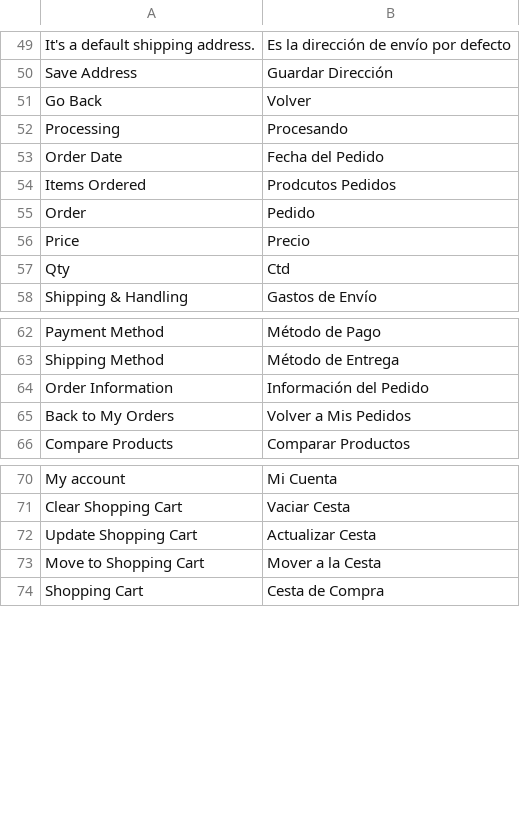
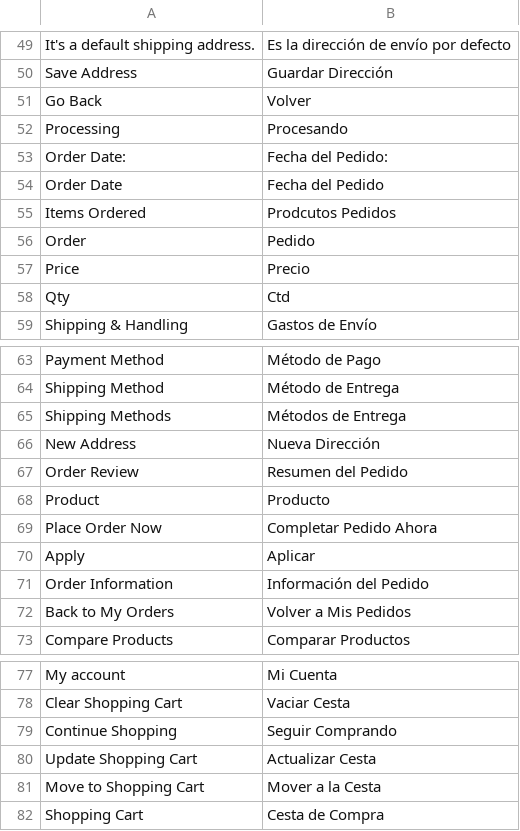
Before and after one commit to mariajose-laclave/enganchesonline, a CSV file: app/code/Rokanthemes/Brand/i18n/es_ES.csv, drawn as a sheet; only a part is shown, gaps mark what is left out.

Commit message:
add translations

```diff
--- a/app/code/Rokanthemes/Brand/i18n/es_ES.csv
+++ b/app/code/Rokanthemes/Brand/i18n/es_ES.csv
@@ -52,2 +52,3 @@
 "Processing", "Procesando"
+"Order Date:", "Fecha del Pedido:"
 "Order Date", "Fecha del Pedido"
@@ -63,2 +64,8 @@
 "Shipping Method", "Método de Entrega"
+"Shipping Methods", "Métodos de Entrega"
+"New Address", "Nueva Dirección"
+"Order Review", "Resumen del Pedido"
+"Product", "Producto"
+"Place Order Now", "Completar Pedido Ahora"
+"Apply", "Aplicar"
 "Order Information", "Información del Pedido"
@@ -71,2 +78,3 @@
 "Clear Shopping Cart", "Vaciar Cesta"
+"Continue Shopping", "Seguir Comprando"
 "Update Shopping Cart", "Actualizar Cesta"
```
